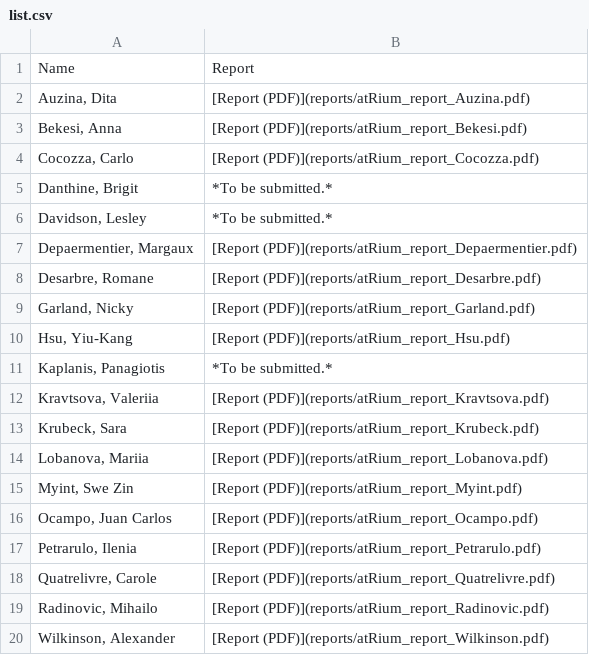
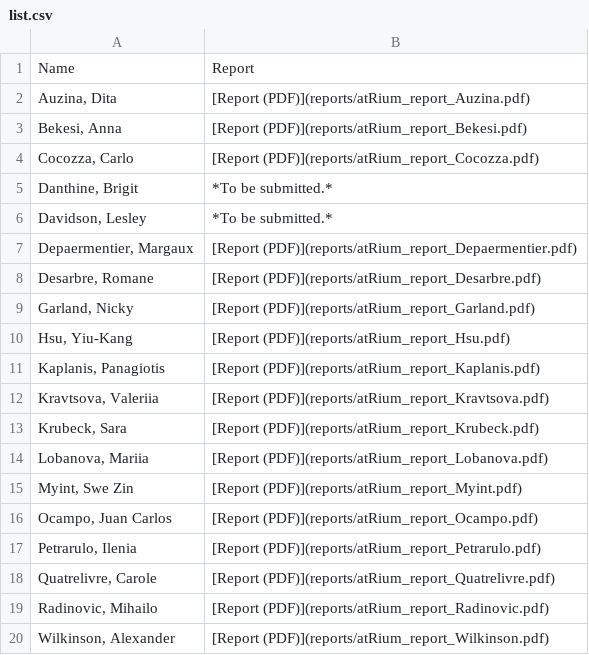
Before and after one commit to petrpajdla/atRium, a CSV file: reports/list.csv, drawn as a sheet.

Commit message:
update reports

```diff
--- a/reports/list.csv
+++ b/reports/list.csv
@@ -10,3 +10,3 @@ Name,Report
 "Hsu, Yiu-Kang",[Report (PDF)](reports/atRium_report_Hsu.pdf)
-"Kaplanis, Panagiotis",*To be submitted.*
+"Kaplanis, Panagiotis",[Report (PDF)](reports/atRium_report_Kaplanis.pdf)
 "Kravtsova, Valeriia",[Report (PDF)](reports/atRium_report_Kravtsova.pdf)
```
Also changed, not shown: 3 other files.
